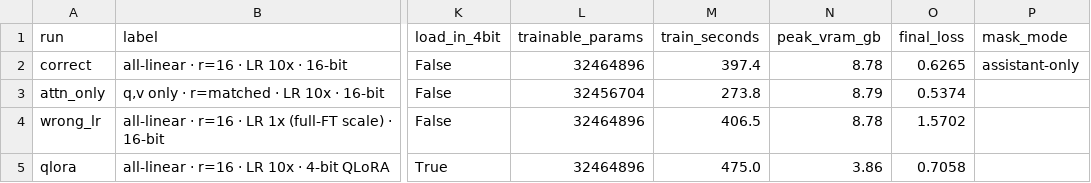
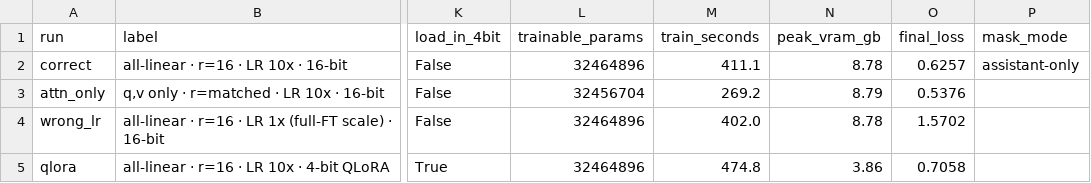
Before and after one commit to MinhNhatUet/Day21-Track3-Finetuning-Lab, a CSV file: results/runs.csv, drawn as a sheet; only a part is shown, gaps mark what is left out; the diff names each change by its address in the sheet, - before the commit and + after, or states it on an @@ line.

```diff
--- a/results/runs.csv
+++ b/results/runs.csv
-M2 (train_seconds): 397.4
+M2 (train_seconds): 411.1
-O2 (final_loss): 0.6265
+O2 (final_loss): 0.6257
-M3 (train_seconds): 273.8
+M3 (train_seconds): 269.2
-O3 (final_loss): 0.5374
+O3 (final_loss): 0.5376
-M4 (train_seconds): 406.5
+M4 (train_seconds): 402.0
-M5 (train_seconds): 475.0
+M5 (train_seconds): 474.8
```
Also changed, not shown: 7 other files.
